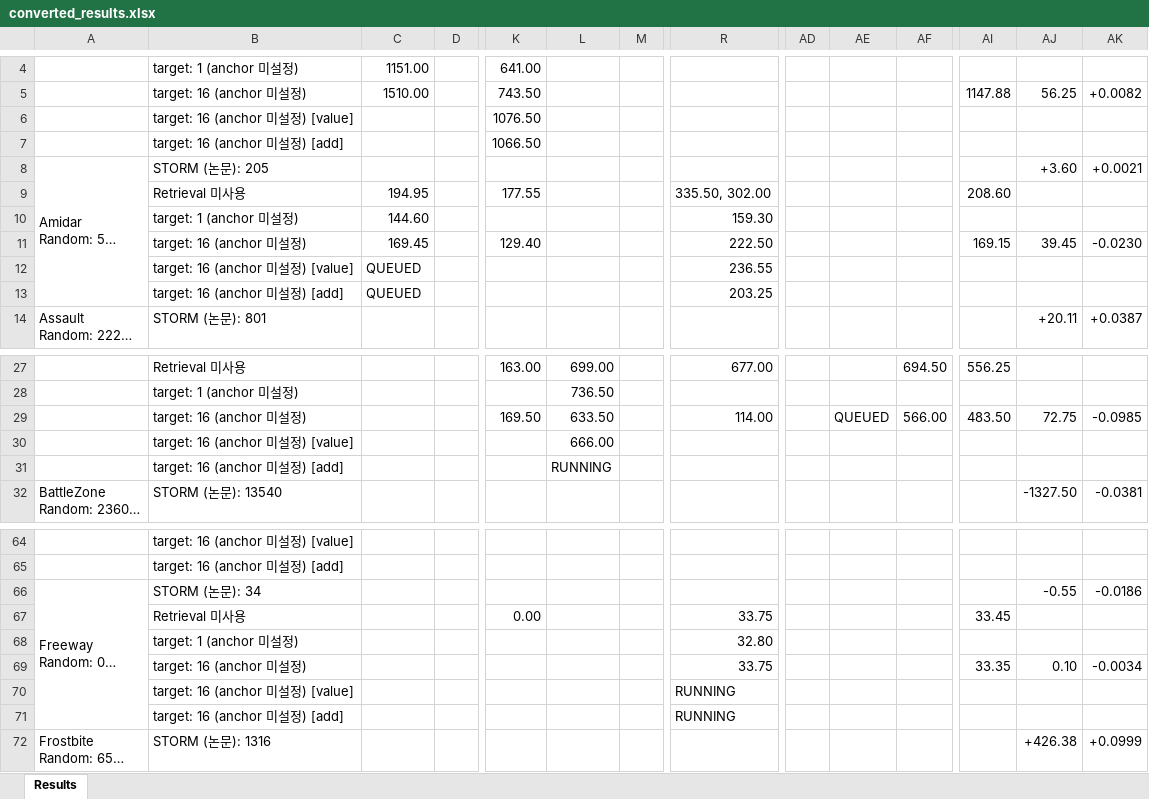
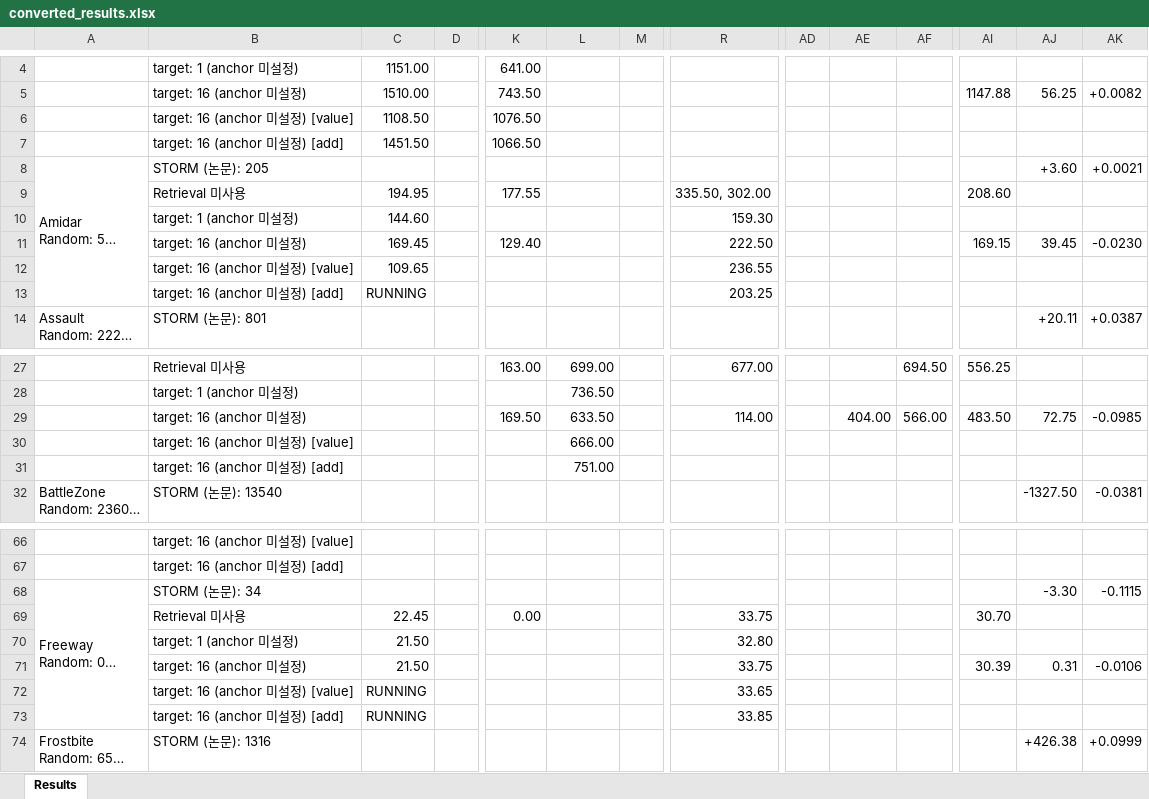
Before and after one commit to wrrte/STORM-1, an Excel workbook: results/converted_results.xlsx, sheet Results, drawn as a sheet; only a part is shown, gaps mark what is left out; long unchanged cells end in …; values as stored, in another font and other column widths than the file's, no cell formats; removed rows and columns are numbered as before the commit, all else as after; rows hold the shown columns only; the diff covers the shown part only; the diff names each change by its address in the sheet, - before the commit and + after, or states it on an @@ line.

```diff
--- a/results/converted_results.xlsx (sheet Results)
+++ b/results/converted_results.xlsx (sheet Results)
-C6: (empty)
+C6: 1108.50
-C7: (empty)
+C7: 1451.50
-C12: QUEUED
+C12: 109.65
-C13: QUEUED
+C13: RUNNING
-AE29: QUEUED
+AE29: 404.00
-L31: RUNNING
+L31: 751.00
-AJ68: -0.55
+AJ68: -3.30
-AK68: -0.0186
+AK68: -0.1115
-C69: (empty)
+C69: 22.45
-AI69: 33.45
+AI69: 30.70
-C70:C71: (empty)
+C70:C71: 21.50
-AI71: 33.35
+AI71: 30.39
-AJ71: 0.10
+AJ71: 0.31
-AK71: -0.0034
+AK71: -0.0106
-row 70:  | target: 16 (anchor 미설정) [value] |  |  |  |  |  | RUNNING
-row 71:  | target: 16 (anchor 미설정) [add] |  |  |  |  |  | RUNNING
+row 72:  | target: 16 (anchor 미설정) [value] | RUNNING |  |  |  |  | 33.65
+row 73:  | target: 16 (anchor 미설정) [add] | RUNNING |  |  |  |  | 33.85
```
Also changed, not shown: 6 added rows and 61 edited cells elsewhere in this sheet, cell formats, 3 other files.
